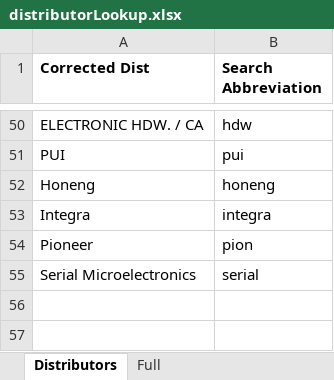
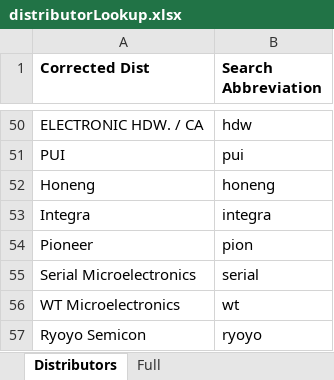
Before and after one commit to atrevely/TAARCOM, an Excel workbook: distributorLookup.xlsx, sheet Distributors, drawn as a sheet; only a part is shown, gaps mark what is left out; values as stored, in another font and other column widths than the file's, no borders; the diff names each change by its address in the sheet, - before the commit and + after, or states it on an @@ line.

Commit message:
A fwe changes in field mappings and distributor lookup.

```diff
--- a/distributorLookup.xlsx (sheet Distributors)
+++ b/distributorLookup.xlsx (sheet Distributors)
+row 56: WT Microelectronics | wt
+row 57: Ryoyo Semicon | ryoyo
```
Also changed, not shown: fieldMappings.xlsx, 2 other files.
